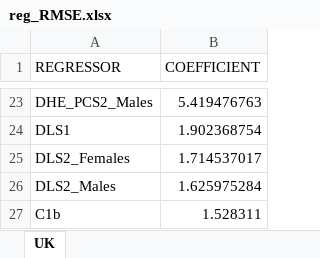
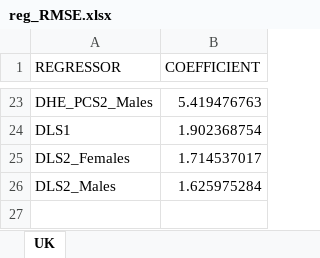
Before and after one commit to centreformicrosimulation/SimPaths, an Excel workbook: input/reg_RMSE.xlsx, sheet UK, drawn as a sheet; only a part is shown, gaps mark what is left out; values as stored, in another font and other column widths than the file's, no borders; the diff names each change by its address in the sheet, - before the commit and + after, or states it on an @@ line.

Commit message:
Remove C1b value from RMSE
Stop applying regression RMSE and random Gaussian draws to the childcare cost (C1b) regression. In the latest estimate update, C1b was no longer included in RMSE. The old value lingered for the sake of code functioning. With this commit, the code is updated accordingly.

```diff
--- a/input/reg_RMSE.xlsx (sheet UK)
+++ b/input/reg_RMSE.xlsx (sheet UK)
-row 27: C1b | 1.528311
```
Also changed, not shown: 3 other files.
